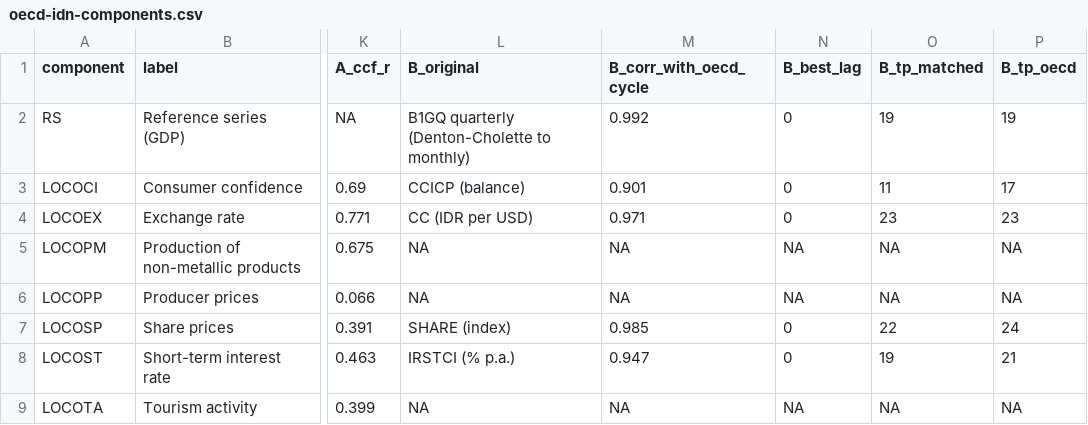
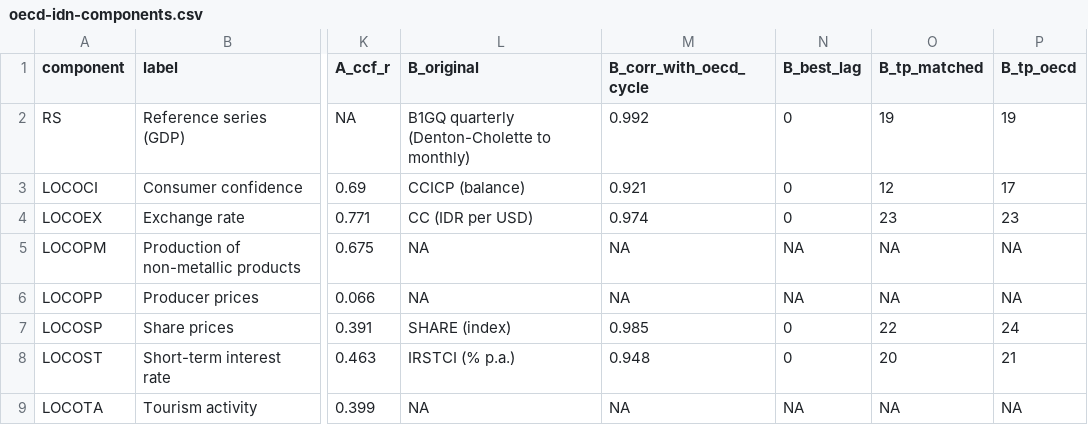
Before and after one commit to madsyair/cyclind, a CSV file: inst/calibration/oecd-idn-components.csv, drawn as a sheet; only a part is shown, gaps mark what is left out; the diff names each change by its address in the sheet, - before the commit and + after, or states it on an @@ line.

```diff
--- a/inst/calibration/oecd-idn-components.csv
+++ b/inst/calibration/oecd-idn-components.csv
-M3 (B_corr_with_oecd_cycle): 0.901
+M3 (B_corr_with_oecd_cycle): 0.921
-O3 (B_tp_matched): 11
+O3 (B_tp_matched): 12
-M4 (B_corr_with_oecd_cycle): 0.971
+M4 (B_corr_with_oecd_cycle): 0.974
-M8 (B_corr_with_oecd_cycle): 0.947
+M8 (B_corr_with_oecd_cycle): 0.948
-O8 (B_tp_matched): 19
+O8 (B_tp_matched): 20
```
Also changed, not shown: inst/calibration/oecd-idn-composite.csv, 7 other files.
